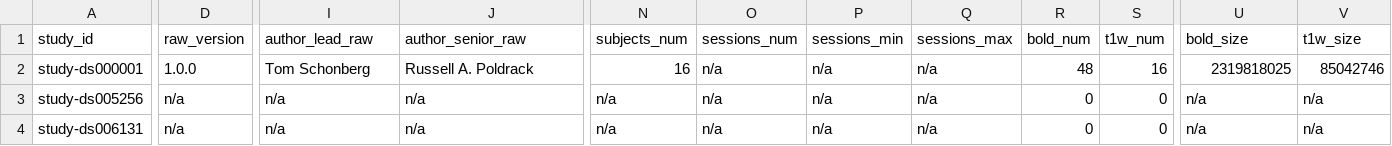
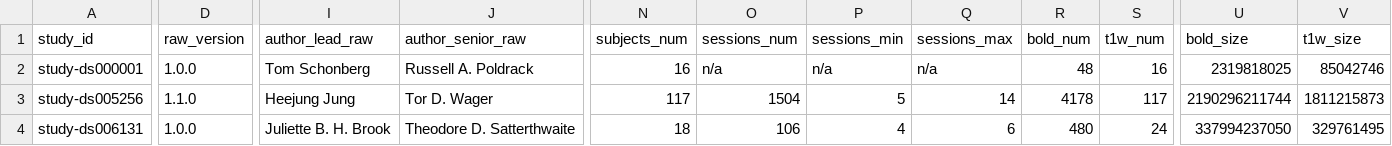
Before and after one commit to OpenNeuroStudies/OpenNeuroStudies, a TSV file: studies.tsv, drawn as a sheet; only a part is shown, gaps mark what is left out; the diff covers the shown part only; the diff names each change by its address in the sheet, - before the commit and + after, or states it on an @@ line.

```diff
--- a/studies.tsv
+++ b/studies.tsv
-D3 (raw_version): n/a
+D3 (raw_version): 1.1.0
-I3 (author_lead_raw): n/a
+I3 (author_lead_raw): Heejung Jung
-J3 (author_senior_raw): n/a
+J3 (author_senior_raw): Tor D. Wager
-N3 (subjects_num): n/a
+N3 (subjects_num): 117
-O3 (sessions_num): n/a
+O3 (sessions_num): 1504
-P3 (sessions_min): n/a
+P3 (sessions_min): 5
-Q3 (sessions_max): n/a
+Q3 (sessions_max): 14
-R3 (bold_num): 0
+R3 (bold_num): 4178
-S3 (t1w_num): 0
+S3 (t1w_num): 117
-U3 (bold_size): n/a
+U3 (bold_size): 2190296211744
-V3 (t1w_size): n/a
+V3 (t1w_size): 1811215873
-D4 (raw_version): n/a
+D4 (raw_version): 1.0.0
-I4 (author_lead_raw): n/a
+I4 (author_lead_raw): Juliette B. H. Brook
-J4 (author_senior_raw): n/a
+J4 (author_senior_raw): Theodore D. Satterthwaite
-N4 (subjects_num): n/a
+N4 (subjects_num): 18
-O4 (sessions_num): n/a
+O4 (sessions_num): 106
-P4 (sessions_min): n/a
+P4 (sessions_min): 4
-Q4 (sessions_max): n/a
+Q4 (sessions_max): 6
-R4 (bold_num): 0
+R4 (bold_num): 480
-S4 (t1w_num): 0
+S4 (t1w_num): 24
-U4 (bold_size): n/a
+U4 (bold_size): 337994237050
-V4 (t1w_size): n/a
+V4 (t1w_size): 329761495
```
Also changed, not shown: 63 edited cells elsewhere in this file.
